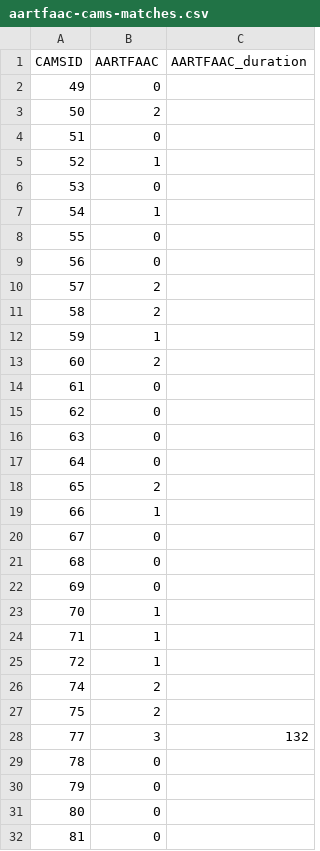
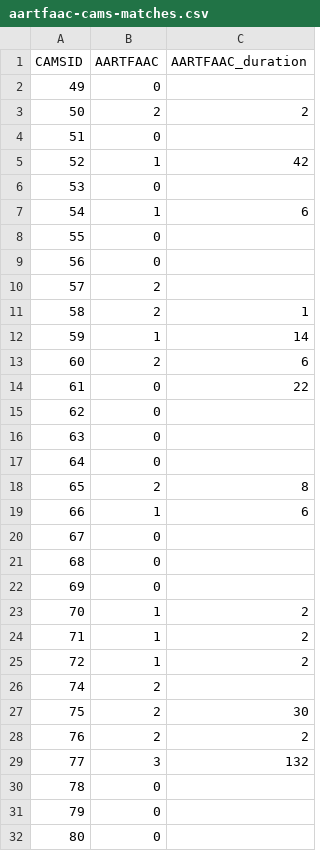
Before and after one commit to tammojan/perseids2020, a CSV file: aartfaac-cams-matches.csv, drawn as a sheet; only a part is shown; the shorter side is filled out with more unchanged rows; the diff covers the shown part only.

Commit message:
Add more aartfaac durations

```diff
--- a/aartfaac-cams-matches.csv
+++ b/aartfaac-cams-matches.csv
@@ -2,7 +2,7 @@ CAMSID,AARTFAAC,AARTFAAC_duration
 49,0,
-50,2,
+50,2,2
 51,0,
-52,1,
+52,1,42
 53,0,
-54,1,
+54,1,6
 55,0,
@@ -10,6 +10,6 @@ CAMSID,AARTFAAC,AARTFAAC_duration
 57,2,
-58,2,
-59,1,
-60,2,
-61,0,
+58,2,1
+59,1,14
+60,2,6
+61,0,22
 62,0,
@@ -17,4 +17,4 @@ CAMSID,AARTFAAC,AARTFAAC_duration
 64,0,
-65,2,
-66,1,
+65,2,8
+66,1,6
 67,0,
@@ -22,7 +22,8 @@ CAMSID,AARTFAAC,AARTFAAC_duration
 69,0,
-70,1,
-71,1,
-72,1,
+70,1,2
+71,1,2
+72,1,2
 74,2,
-75,2,
+75,2,30
+76,2,2
 77,3,132
```
Also changed, not shown: 1 added row and 56 edited cells elsewhere in this file.
